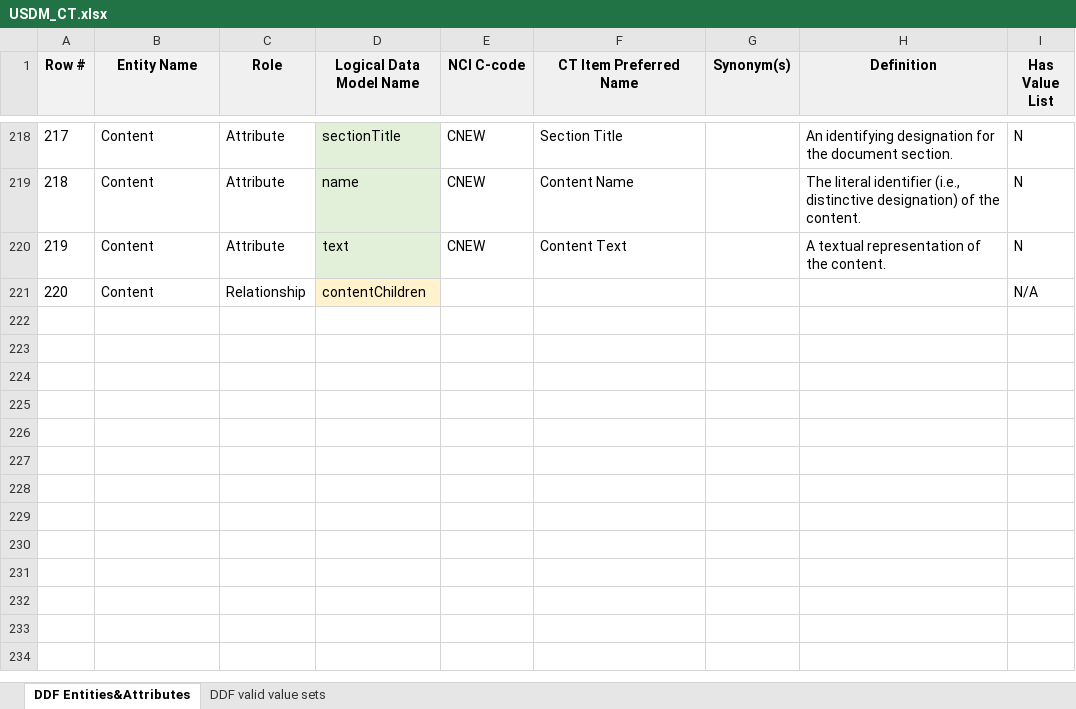
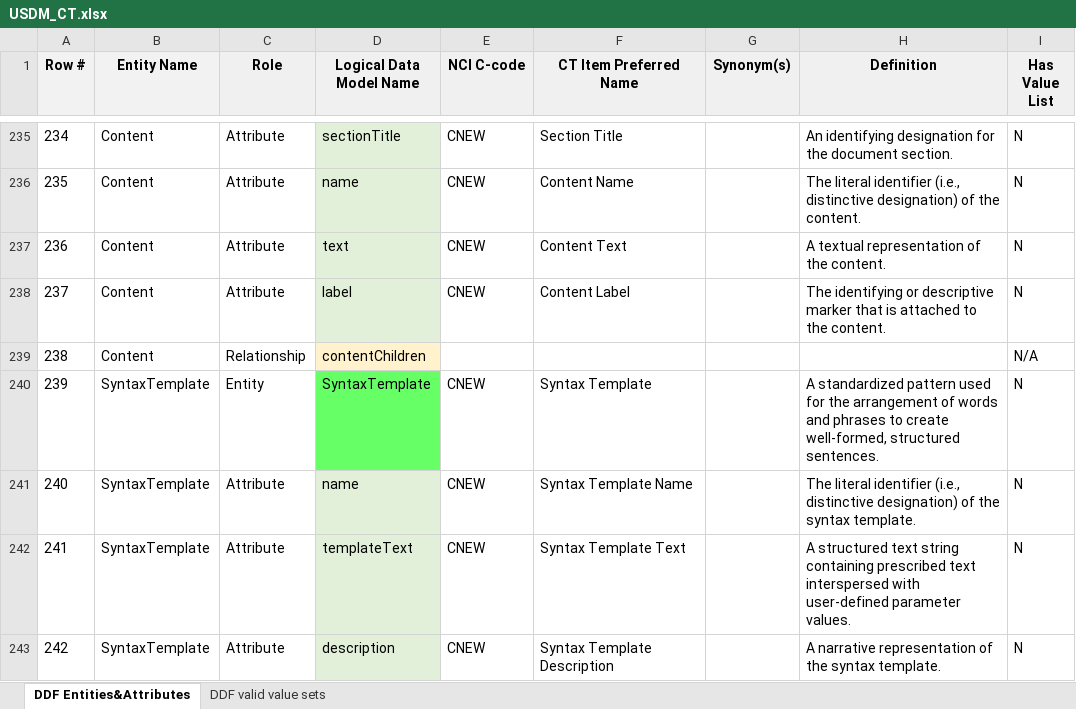
Before and after one commit to cdisc-org/DDF-RA, an Excel workbook: Deliverables/CT/USDM_CT.xlsx, sheet DDF Entities&Attributes, drawn as a sheet; only a part is shown, gaps mark what is left out; values as stored, in another font and other column widths than the file's, no borders; the diff covers the shown part only; the diff names each change by its address in the sheet, - before the commit and + after, or states it on an @@ line.

Commit message:
CT Deliverables for Release 2.3.0
125, 141, 135

```diff
--- a/Deliverables/CT/USDM_CT.xlsx (sheet DDF Entities&Attributes)
+++ b/Deliverables/CT/USDM_CT.xlsx (sheet DDF Entities&Attributes)
@@ column A (Row #) renumbered between rows 32 and 239 @@
+row 238: 237 | Content | Attribute | label | CNEW | Content Label |  | The identifying or descriptive marker that is attached to the content. | N
+row 240: 239 | SyntaxTemplate | Entity | SyntaxTemplate | CNEW | Syntax Template |  | A standardized pattern used for the arrangement of words and phrases to create well-formed, structured sentences. | N
+row 241: 240 | SyntaxTemplate | Attribute | name | CNEW | Syntax Template Name |  | The literal identifier (i.e., distinctive designation) of the syntax template. | N
+row 242: 241 | SyntaxTemplate | Attribute | templateText | CNEW | Syntax Template Text |  | A structured text string containing prescribed text interspersed with user-defined parameter values. | N
+row 243: 242 | SyntaxTemplate | Attribute | description | CNEW | Syntax Template Description |  | A narrative representation of the syntax template. | N
```
Also changed, not shown: 23 added rows and 13 edited cells elsewhere in this sheet, Deliverables/CT/USDM_CT_Changes.xlsx.
